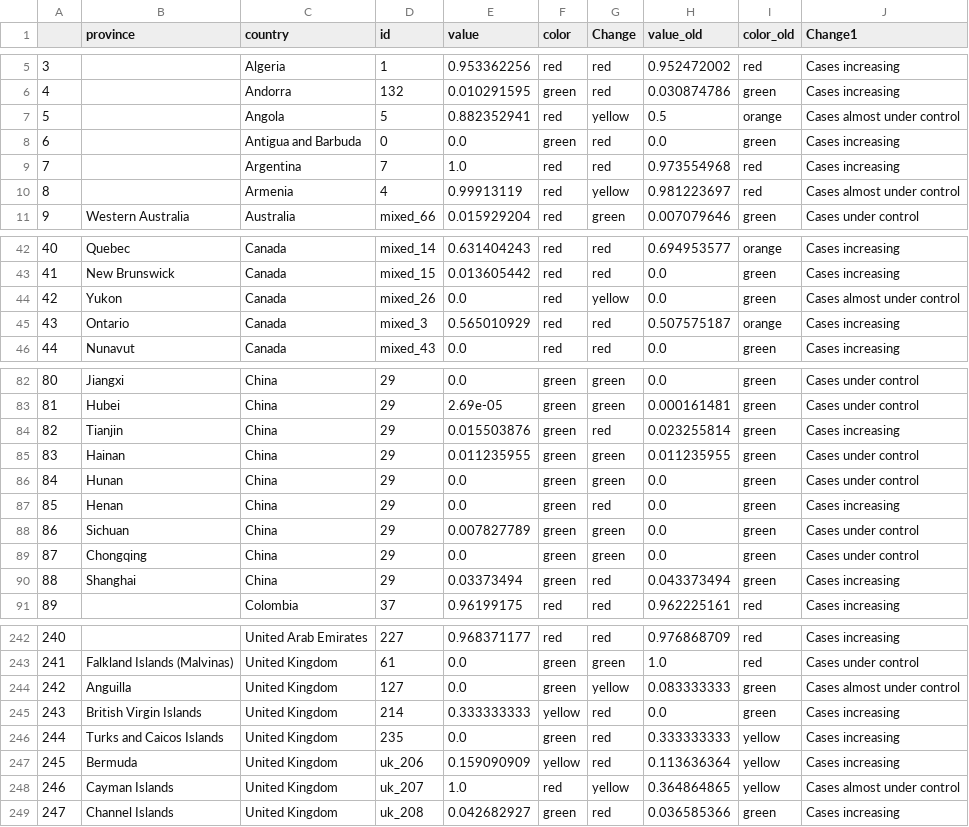
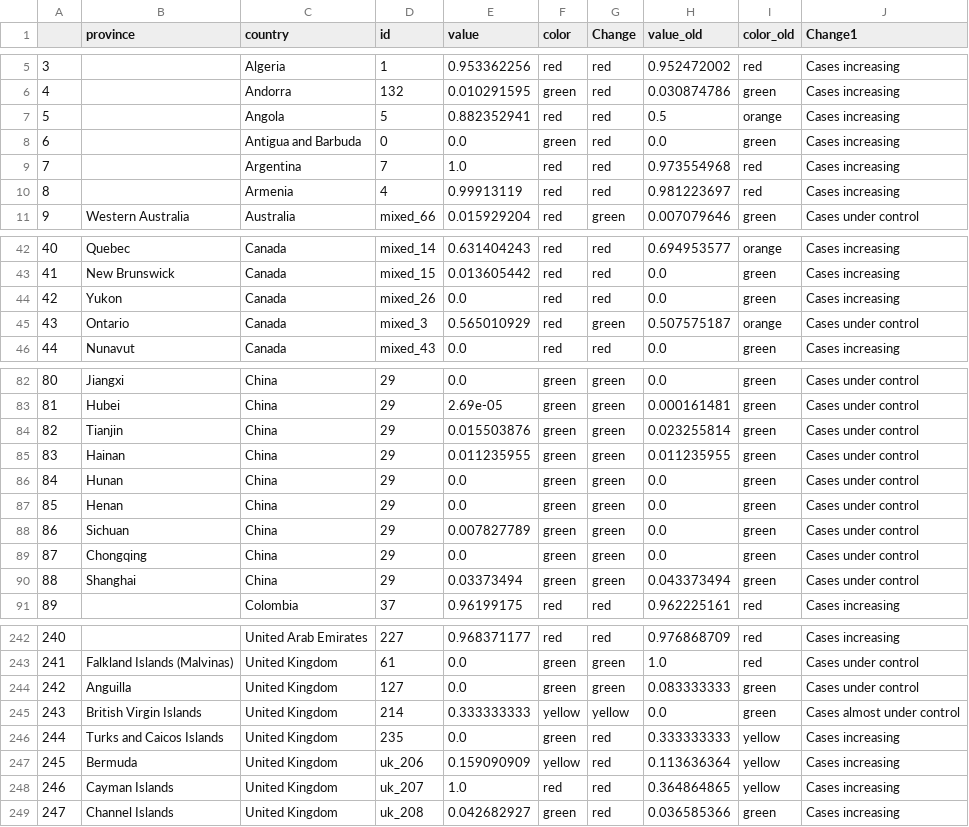
Before and after one commit to obuchel/COVID-19_map, a CSV file: classification_ids3.csv, drawn as a sheet; only a part is shown, gaps mark what is left out; the diff covers the shown part only.

```diff
--- a/classification_ids3.csv
+++ b/classification_ids3.csv
@@ -6,6 +6,6 @@
 4,,Andorra,132,0.010291595,green,red,0.030874786,green,Cases increasing
-5,,Angola,5,0.882352941,red,yellow,0.5,orange,Cases almost under control
+5,,Angola,5,0.882352941,red,red,0.5,orange,Cases increasing
 6,,Antigua and Barbuda,0,0.0,green,red,0.0,green,Cases increasing
 7,,Argentina,7,1.0,red,red,0.973554968,red,Cases increasing
-8,,Armenia,4,0.99913119,red,yellow,0.981223697,red,Cases almost under control
+8,,Armenia,4,0.99913119,red,red,0.981223697,red,Cases increasing
 9,Western Australia,Australia,mixed_66,0.015929204,red,green,0.007079646,green,Cases under control
@@ -43,4 +43,4 @@
 41,New Brunswick,Canada,mixed_15,0.013605442,red,red,0.0,green,Cases increasing
-42,Yukon,Canada,mixed_26,0.0,red,yellow,0.0,green,Cases almost under control
-43,Ontario,Canada,mixed_3,0.565010929,red,red,0.507575187,orange,Cases increasing
+42,Yukon,Canada,mixed_26,0.0,red,red,0.0,green,Cases increasing
+43,Ontario,Canada,mixed_3,0.565010929,red,green,0.507575187,orange,Cases under control
 44,Nunavut,Canada,mixed_43,0.0,red,red,0.0,green,Cases increasing
@@ -83,9 +83,9 @@
 81,Hubei,China,29,2.69e-05,green,green,0.000161481,green,Cases under control
-82,Tianjin,China,29,0.015503876,green,red,0.023255814,green,Cases increasing
+82,Tianjin,China,29,0.015503876,green,green,0.023255814,green,Cases under control
 83,Hainan,China,29,0.011235955,green,green,0.011235955,green,Cases under control
 84,Hunan,China,29,0.0,green,green,0.0,green,Cases under control
-85,Henan,China,29,0.0,green,red,0.0,green,Cases increasing
+85,Henan,China,29,0.0,green,green,0.0,green,Cases under control
 86,Sichuan,China,29,0.007827789,green,green,0.0,green,Cases under control
 87,Chongqing,China,29,0.0,green,green,0.0,green,Cases under control
-88,Shanghai,China,29,0.03373494,green,red,0.043373494,green,Cases increasing
+88,Shanghai,China,29,0.03373494,green,green,0.043373494,green,Cases under control
 89,,Colombia,37,0.96199175,red,red,0.962225161,red,Cases increasing
@@ -243,7 +243,7 @@
 241,Falkland Islands (Malvinas),United Kingdom,61,0.0,green,green,1.0,red,Cases under control
-242,Anguilla,United Kingdom,127,0.0,green,yellow,0.083333333,green,Cases almost under control
-243,British Virgin Islands,United Kingdom,214,0.333333333,yellow,red,0.0,green,Cases increasing
+242,Anguilla,United Kingdom,127,0.0,green,green,0.083333333,green,Cases under control
+243,British Virgin Islands,United Kingdom,214,0.333333333,yellow,yellow,0.0,green,Cases almost under control
 244,Turks and Caicos Islands,United Kingdom,235,0.0,green,red,0.333333333,yellow,Cases increasing
 245,Bermuda,United Kingdom,uk_206,0.159090909,yellow,red,0.113636364,yellow,Cases increasing
-246,Cayman Islands,United Kingdom,uk_207,1.0,red,yellow,0.364864865,yellow,Cases almost under control
+246,Cayman Islands,United Kingdom,uk_207,1.0,red,red,0.364864865,yellow,Cases increasing
 247,Channel Islands,United Kingdom,uk_208,0.042682927,green,red,0.036585366,green,Cases increasing
```
Also changed, not shown: 24 edited cells elsewhere in this file, classification_ids2.csv.
